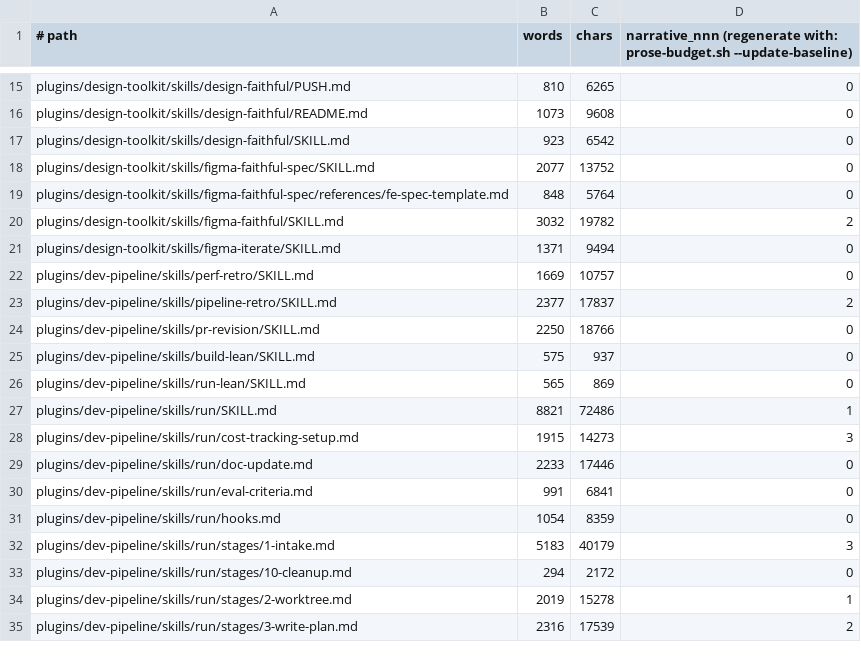
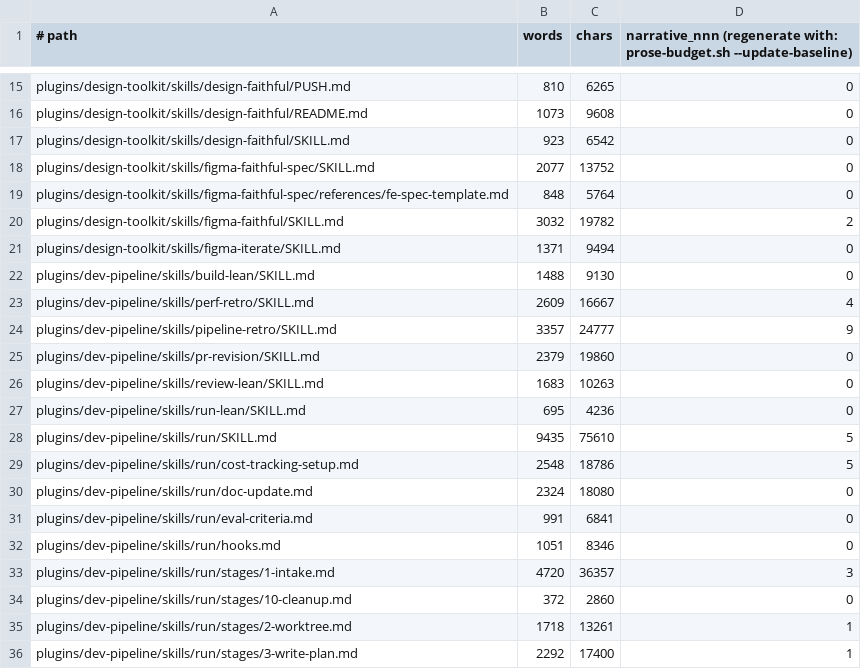
Before and after one commit to manoldonev/second-shift, a TSV file: .claude/prose-budget.baseline.tsv, drawn as a sheet; only a part is shown, gaps mark what is left out; the diff covers the shown part only.

```diff
--- a/.claude/prose-budget.baseline.tsv
+++ b/.claude/prose-budget.baseline.tsv
@@ -21,15 +21,16 @@ plugins/design-toolkit/skills/figma-faithful/SKILL.md	3032	19782	2
 plugins/design-toolkit/skills/figma-iterate/SKILL.md	1371	9494	0
-plugins/dev-pipeline/skills/perf-retro/SKILL.md	1669	10757	0
-plugins/dev-pipeline/skills/pipeline-retro/SKILL.md	2377	17837	2
-plugins/dev-pipeline/skills/pr-revision/SKILL.md	2250	18766	0
-plugins/dev-pipeline/skills/build-lean/SKILL.md	575	937	0
-plugins/dev-pipeline/skills/run-lean/SKILL.md	565	869	0
-plugins/dev-pipeline/skills/run/SKILL.md	8821	72486	1
-plugins/dev-pipeline/skills/run/cost-tracking-setup.md	1915	14273	3
-plugins/dev-pipeline/skills/run/doc-update.md	2233	17446	0
+plugins/dev-pipeline/skills/build-lean/SKILL.md	1488	9130	0
+plugins/dev-pipeline/skills/perf-retro/SKILL.md	2609	16667	4
+plugins/dev-pipeline/skills/pipeline-retro/SKILL.md	3357	24777	9
+plugins/dev-pipeline/skills/pr-revision/SKILL.md	2379	19860	0
+plugins/dev-pipeline/skills/review-lean/SKILL.md	1683	10263	0
+plugins/dev-pipeline/skills/run-lean/SKILL.md	695	4236	0
+plugins/dev-pipeline/skills/run/SKILL.md	9435	75610	5
+plugins/dev-pipeline/skills/run/cost-tracking-setup.md	2548	18786	5
+plugins/dev-pipeline/skills/run/doc-update.md	2324	18080	0
 plugins/dev-pipeline/skills/run/eval-criteria.md	991	6841	0
-plugins/dev-pipeline/skills/run/hooks.md	1054	8359	0
-plugins/dev-pipeline/skills/run/stages/1-intake.md	5183	40179	3
-plugins/dev-pipeline/skills/run/stages/10-cleanup.md	294	2172	0
-plugins/dev-pipeline/skills/run/stages/2-worktree.md	2019	15278	1
-plugins/dev-pipeline/skills/run/stages/3-write-plan.md	2316	17539	2
+plugins/dev-pipeline/skills/run/hooks.md	1051	8346	0
+plugins/dev-pipeline/skills/run/stages/1-intake.md	4720	36357	3
+plugins/dev-pipeline/skills/run/stages/10-cleanup.md	372	2860	0
+plugins/dev-pipeline/skills/run/stages/2-worktree.md	1718	13261	1
+plugins/dev-pipeline/skills/run/stages/3-write-plan.md	2292	17400	1
```
Also changed, not shown: 1 added row and 56 edited cells elsewhere in this file, 7 other files.
